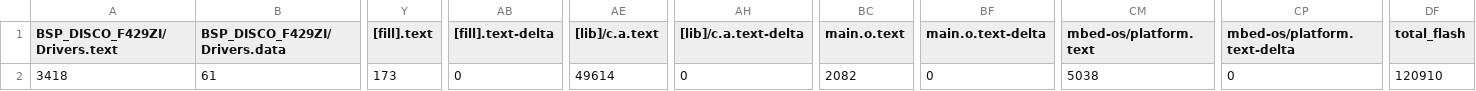
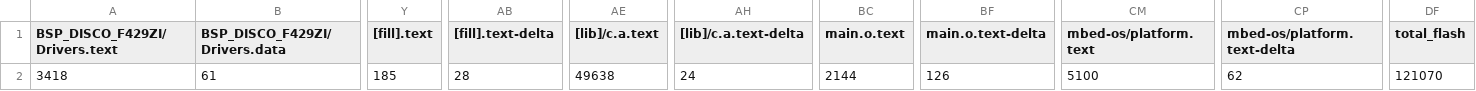
Before and after one commit to fivefishstudios/DS3231, a CSV file: BUILD/DS3231_map.csv, drawn as a sheet; only a part is shown, gaps mark what is left out; the diff names each change by its address in the sheet, - before the commit and + after, or states it on an @@ line.

```diff
--- a/BUILD/DS3231_map.csv
+++ b/BUILD/DS3231_map.csv
-Y2 ([fill].text): 173
+Y2 ([fill].text): 185
-AB2 ([fill].text-delta): 0
+AB2 ([fill].text-delta): 28
-AE2 ([lib]/c.a.text): 49614
+AE2 ([lib]/c.a.text): 49638
-AH2 ([lib]/c.a.text-delta): 0
+AH2 ([lib]/c.a.text-delta): 24
-BC2 (main.o.text): 2082
+BC2 (main.o.text): 2144
-BF2 (main.o.text-delta): 0
+BF2 (main.o.text-delta): 126
-CM2 (mbed-os/platform.text): 5038
+CM2 (mbed-os/platform.text): 5100
-CP2 (mbed-os/platform.text-delta): 0
+CP2 (mbed-os/platform.text-delta): 62
-DF2 (total_flash): 120910
+DF2 (total_flash): 121070
```
Also changed, not shown: 9 other files.
